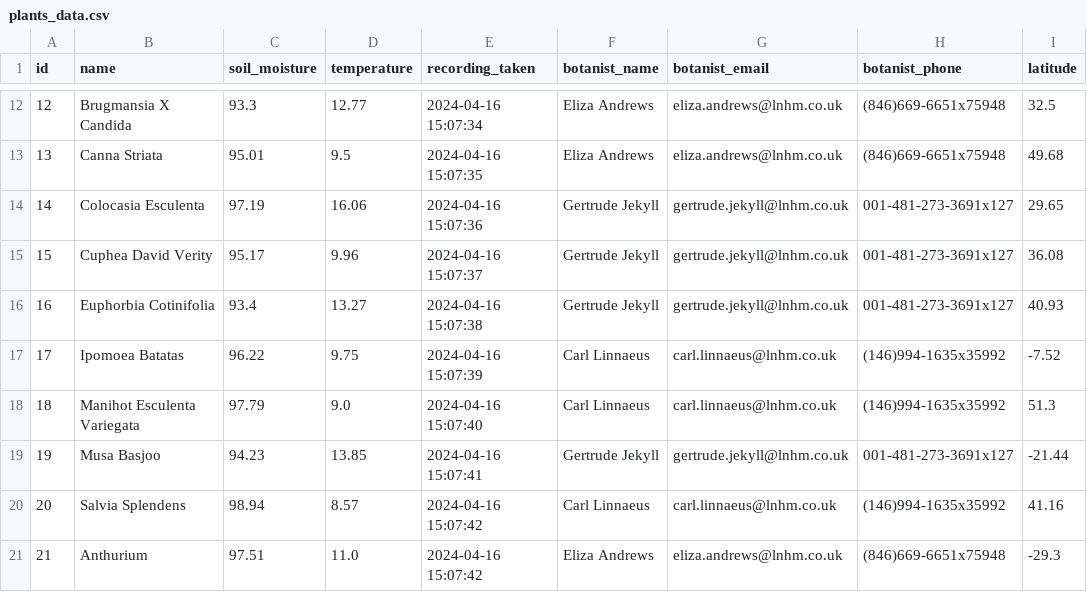
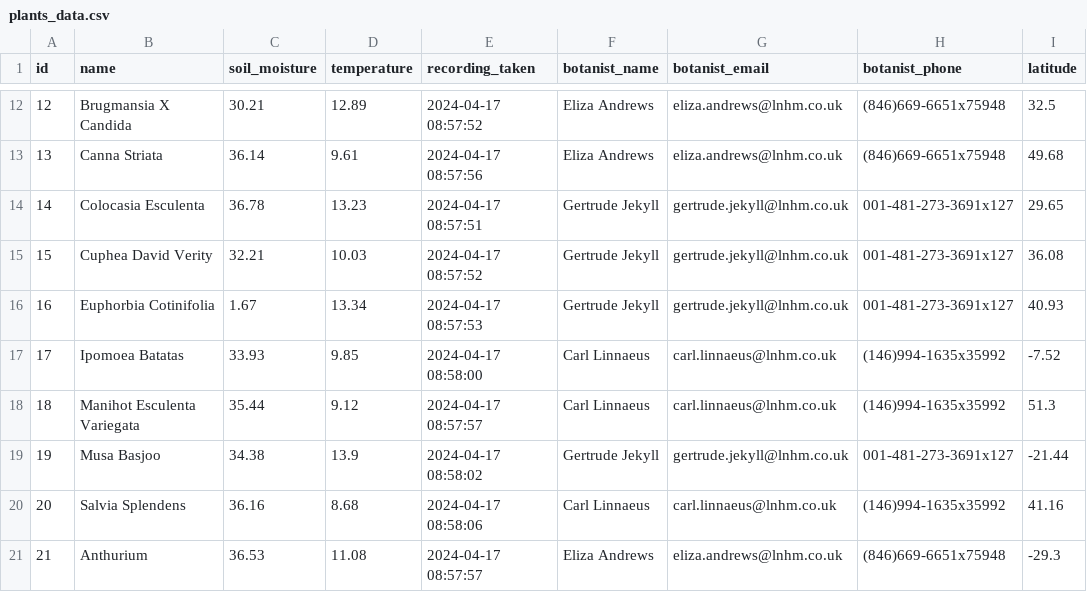
Before and after one commit to MahinRahman8901/c10-LNHM-plant-sensors, a CSV file: pipeline/plants_data.csv, drawn as a sheet; only a part is shown, gaps mark what is left out; the diff covers the shown part only; the diff names each change by its address in the sheet, - before the commit and + after, or states it on an @@ line.

```diff
--- a/pipeline/plants_data.csv
+++ b/pipeline/plants_data.csv
-C12 (soil_moisture): 93.3
+C12 (soil_moisture): 30.21
-D12 (temperature): 12.77
+D12 (temperature): 12.89
-E12 (recording_taken): 2024-04-16 15:07:34
+E12 (recording_taken): 2024-04-17 08:57:52
-C13 (soil_moisture): 95.01
+C13 (soil_moisture): 36.14
-D13 (temperature): 9.5
+D13 (temperature): 9.61
-E13 (recording_taken): 2024-04-16 15:07:35
+E13 (recording_taken): 2024-04-17 08:57:56
-C14 (soil_moisture): 97.19
+C14 (soil_moisture): 36.78
-D14 (temperature): 16.06
+D14 (temperature): 13.23
-E14 (recording_taken): 2024-04-16 15:07:36
+E14 (recording_taken): 2024-04-17 08:57:51
-C15 (soil_moisture): 95.17
+C15 (soil_moisture): 32.21
-D15 (temperature): 9.96
+D15 (temperature): 10.03
-E15 (recording_taken): 2024-04-16 15:07:37
+E15 (recording_taken): 2024-04-17 08:57:52
-C16 (soil_moisture): 93.4
+C16 (soil_moisture): 1.67
-D16 (temperature): 13.27
+D16 (temperature): 13.34
-E16 (recording_taken): 2024-04-16 15:07:38
+E16 (recording_taken): 2024-04-17 08:57:53
-C17 (soil_moisture): 96.22
+C17 (soil_moisture): 33.93
-D17 (temperature): 9.75
+D17 (temperature): 9.85
-E17 (recording_taken): 2024-04-16 15:07:39
+E17 (recording_taken): 2024-04-17 08:58:00
-C18 (soil_moisture): 97.79
+C18 (soil_moisture): 35.44
-D18 (temperature): 9.0
+D18 (temperature): 9.12
-E18 (recording_taken): 2024-04-16 15:07:40
+E18 (recording_taken): 2024-04-17 08:57:57
-C19 (soil_moisture): 94.23
+C19 (soil_moisture): 34.38
-D19 (temperature): 13.85
+D19 (temperature): 13.9
-E19 (recording_taken): 2024-04-16 15:07:41
+E19 (recording_taken): 2024-04-17 08:58:02
-C20 (soil_moisture): 98.94
+C20 (soil_moisture): 36.16
-D20 (temperature): 8.57
+D20 (temperature): 8.68
-E20 (recording_taken): 2024-04-16 15:07:42
+E20 (recording_taken): 2024-04-17 08:58:06
-C21 (soil_moisture): 97.51
+C21 (soil_moisture): 36.53
-D21 (temperature): 11.0
+D21 (temperature): 11.08
-E21 (recording_taken): 2024-04-16 15:07:42
+E21 (recording_taken): 2024-04-17 08:57:57
```
Also changed, not shown: 2 removed rows and 108 edited cells elsewhere in this file, 1 other file.
